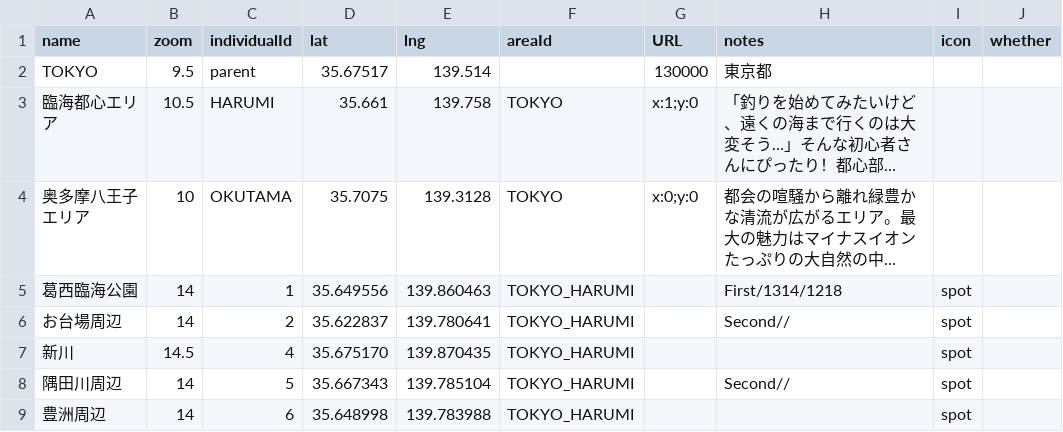
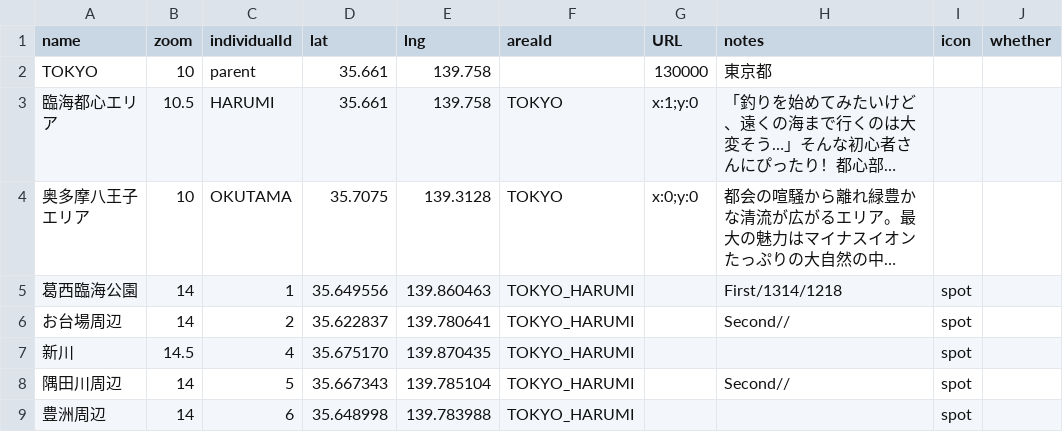
Before and after one commit to 4476barebare/MAP-, a CSV file: KANTO/TOKYO_location.csv, drawn as a sheet; only a part is shown; long unchanged cells end in …; the diff names each change by its address in the sheet, - before the commit and + after, or states it on an @@ line.

Commit message:
Update TOKYO_location.csv

```diff
--- a/KANTO/TOKYO_location.csv
+++ b/KANTO/TOKYO_location.csv
-B2 (zoom): 9.5
+B2 (zoom): 10
-D2 (lat): 35.67517
+D2 (lat): 35.661
-E2 (lng): 139.514
+E2 (lng): 139.758
```
